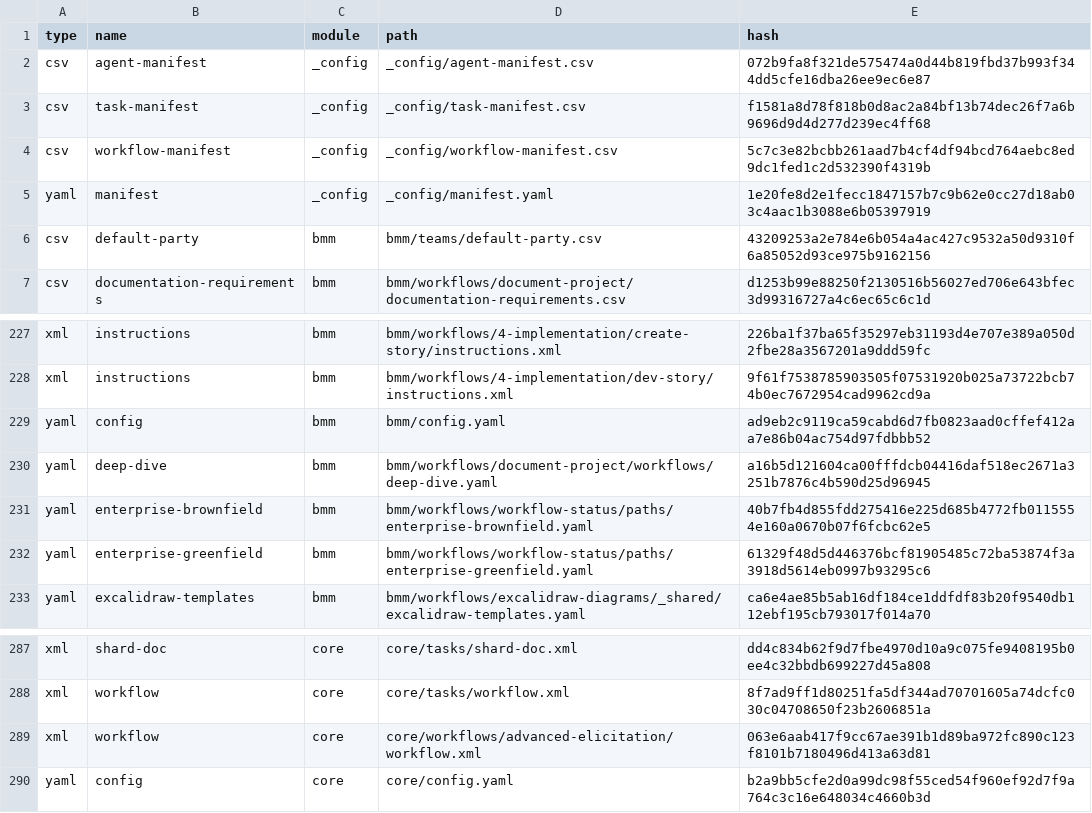
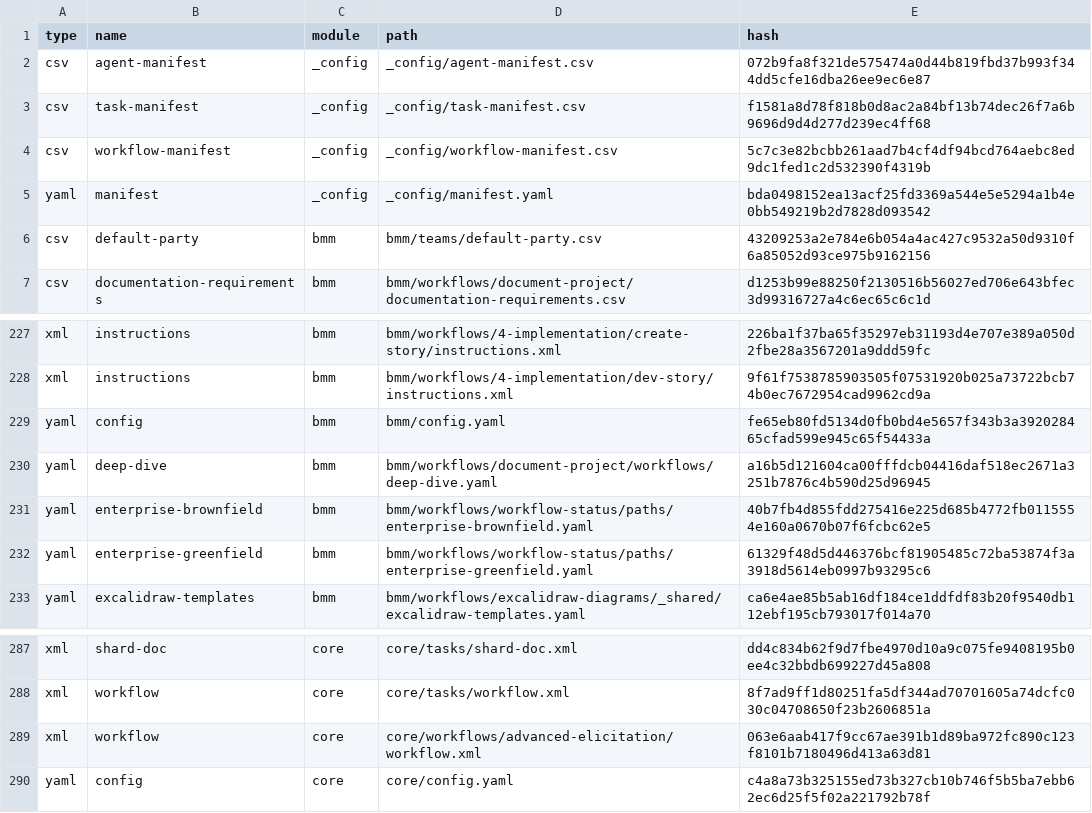
Before and after one commit to Peleke/graphix, a CSV file: _bmad/_config/files-manifest.csv, drawn as a sheet; only a part is shown, gaps mark what is left out.

```diff
--- a/_bmad/_config/files-manifest.csv
+++ b/_bmad/_config/files-manifest.csv
@@ -4,3 +4,3 @@ type,name,module,path,hash
 "csv","workflow-manifest","_config","_config/workflow-manifest.csv","5c7c3e82bcbb261aad7b4cf4df94bcd764aebc8ed9dc1fed1c2d532390f4319b"
-"yaml","manifest","_config","_config/manifest.yaml","1e20fe8d2e1fecc1847157b7c9b62e0cc27d18ab03c4aac1b3088e6b05397919"
+"yaml","manifest","_config","_config/manifest.yaml","bda0498152ea13acf25fd3369a544e5e5294a1b4e0bb549219b2d7828d093542"
 "csv","default-party","bmm","bmm/teams/default-party.csv","43209253a2e784e6b054a4ac427c9532a50d9310f6a85052d93ce975b9162156"
@@ -228,3 +228,3 @@ type,name,module,path,hash
 "xml","instructions","bmm","bmm/workflows/4-implementation/dev-story/instructions.xml","9f61f7538785903505f07531920b025a73722bcb74b0ec7672954cad9962cd9a"
-"yaml","config","bmm","bmm/config.yaml","ad9eb2c9119ca59cabd6d7fb0823aad0cffef412aa7e86b04ac754d97fdbbb52"
+"yaml","config","bmm","bmm/config.yaml","fe65eb80fd5134d0fb0bd4e5657f343b3a392028465cfad599e945c65f54433a"
 "yaml","deep-dive","bmm","bmm/workflows/document-project/workflows/deep-dive.yaml","a16b5d121604ca00fffdcb04416daf518ec2671a3251b7876c4b590d25d96945"
@@ -289,2 +289,2 @@ type,name,module,path,hash
 "xml","workflow","core","core/workflows/advanced-elicitation/workflow.xml","063e6aab417f9cc67ae391b1d89ba972fc890c123f8101b7180496d413a63d81"
-"yaml","config","core","core/config.yaml","b2a9bb5cfe2d0a99dc98f55ced54f960ef92d7f9a764c3c16e648034c4660b3d"
+"yaml","config","core","core/config.yaml","c4a8a73b325155ed73b327cb10b746f5b5ba7ebb62ec6d25f5f02a221792b78f"
```
Also changed, not shown: 50 other files.
